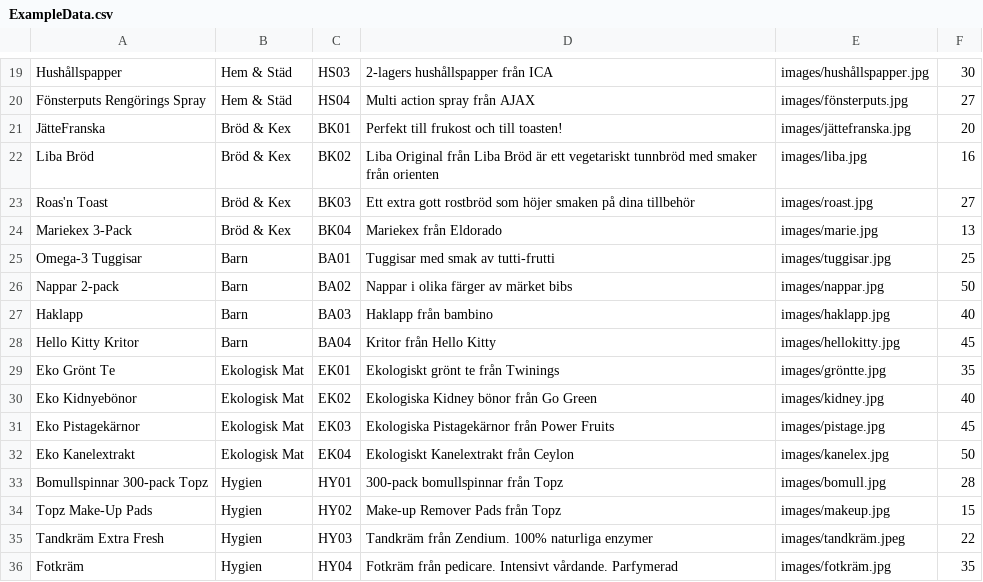
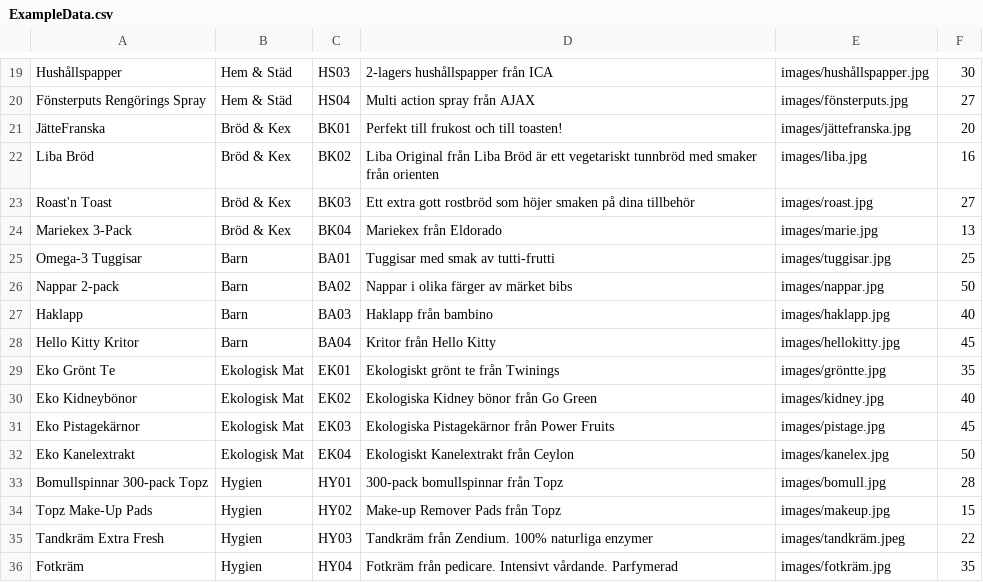
Before and after one commit to PUVSNV21-KVALIT21/Grupp3, a CSV file: Hakims Livs/Hakims Livs/ExampleData.csv, drawn as a sheet; only a part is shown, gaps mark what is left out.

```diff
--- a/Hakims Livs/Hakims Livs/ExampleData.csv
+++ b/Hakims Livs/Hakims Livs/ExampleData.csv
@@ -22,3 +22,3 @@ JätteFranska|Bröd & Kex|BK01|Perfekt till frukost och till toasten!|images/jä
 Liba Bröd|Bröd & Kex|BK02|Liba Original från Liba Bröd är ett vegetariskt tunnbröd med smaker från orienten|images/liba.jpg|16
-Roas'n Toast|Bröd & Kex|BK03|Ett extra gott rostbröd som höjer smaken på dina tillbehör|images/roast.jpg|27
+Roast'n Toast|Bröd & Kex|BK03|Ett extra gott rostbröd som höjer smaken på dina tillbehör|images/roast.jpg|27
 Mariekex 3-Pack|Bröd & Kex|BK04|Mariekex från Eldorado|images/marie.jpg|13
@@ -29,3 +29,3 @@ Hello Kitty Kritor|Barn|BA04|Kritor från Hello Kitty|images/hellokitty.jpg|45
 Eko Grönt Te|Ekologisk Mat|EK01|Ekologiskt grönt te från Twinings|images/gröntte.jpg|35
-Eko Kidnyebönor|Ekologisk Mat|EK02|Ekologiska Kidney bönor från Go Green|images/kidney.jpg|40
+Eko Kidneybönor|Ekologisk Mat|EK02|Ekologiska Kidney bönor från Go Green|images/kidney.jpg|40
 Eko Pistagekärnor|Ekologisk Mat|EK03|Ekologiska Pistagekärnor från Power Fruits|images/pistage.jpg|45
```
Also changed, not shown: 6 other files.
